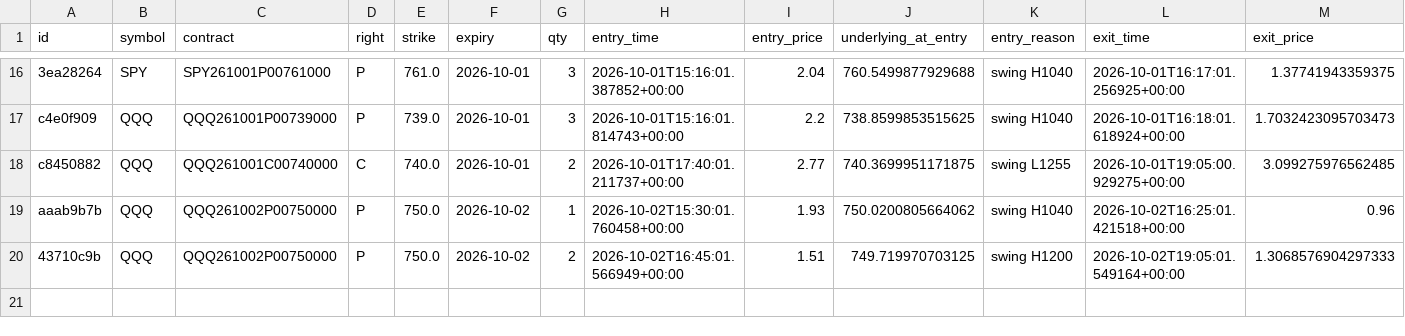
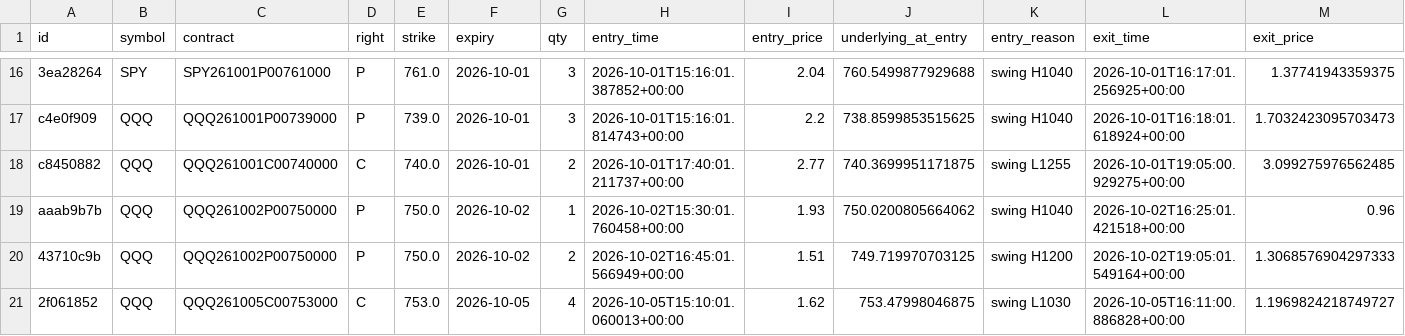
Before and after one commit to charlescox67/odte-bot, a CSV file: trades.csv, drawn as a sheet; only a part is shown, gaps mark what is left out; rows hold the shown columns only; the diff names each change by its address in the sheet, - before the commit and + after, or states it on an @@ line.

```diff
--- a/trades.csv
+++ b/trades.csv
+row 21: 2f061852 | QQQ | QQQ261005C00753000 | C | 753.0 | 2026-10-05 | 4 | 2026-10-05T15:10:01.060013+00:00 | 1.62 | 753.47998046875 | swing L1030 | 2026-10-05T16:11:00.886828+00:00 | 1.1969824218749727
```
Also changed, not shown: 2 other files.
